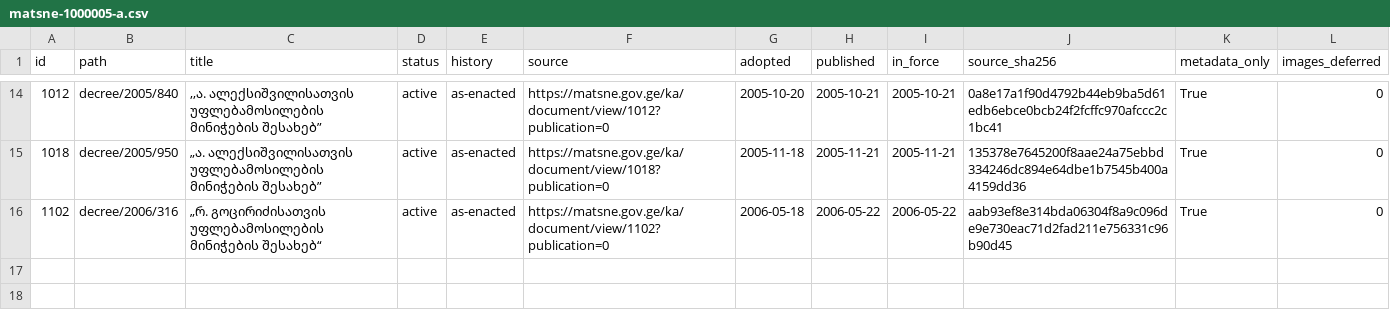
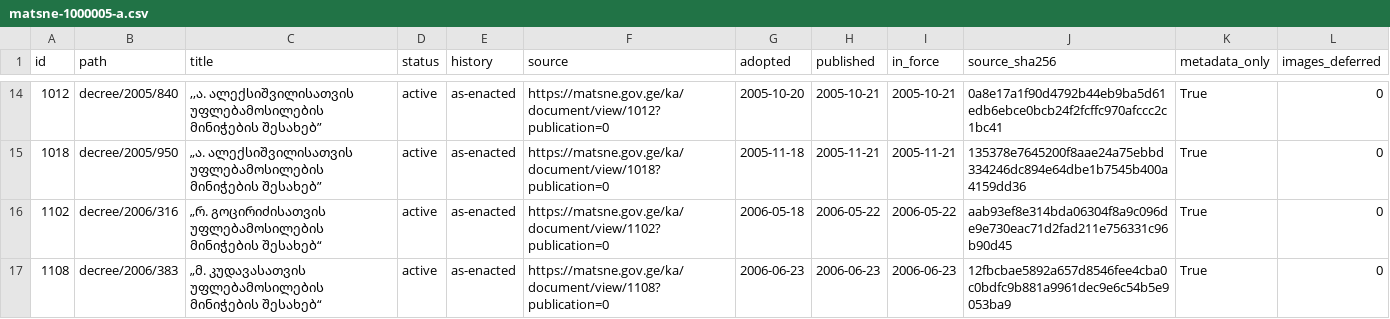
Before and after one commit to lexifina/georgia-law, a CSV file: data/matsne-1000005/matsne-1000005-a.csv, drawn as a sheet; only a part is shown, gaps mark what is left out; the diff names each change by its address in the sheet, - before the commit and + after, or states it on an @@ line.

Commit message:
№383: „მ. კუდავასათვის უფლებამოსილების მინიჭების შესახებ“
„მ. კუდავასათვის უფლებამოსილების მინიჭების შესახებ“

Kind: original
History: as-enacted
In-force: 2006-06-23
In-force-basis: published (no in-force article found)
Adopted: 2006-06-23
Published: 2006-06-23
Act: 1108
Act-path: decree/2006/383
Source: https://matsne.gov.ge/ka/document/view/1108?publication=0
Evidence: matsne
Amendments-applied: no

```diff
--- a/data/matsne-1000005/matsne-1000005-a.csv
+++ b/data/matsne-1000005/matsne-1000005-a.csv
+row 17: 1108 | decree/2006/383 | „მ. კუდავასათვის უფლებამოსილების მინიჭების შესახებ“ | active | as-enacted | https://matsne.gov.ge/ka/document/view/1108?publication=0 | 2006-06-23 | 2006-06-23 | 2006-06-23 | 12fbcbae5892a657d8546fee4cba0c0bdfc9b881a9961dec9e6c54b5e9053ba9 | True | 0
```
Also changed, not shown: 1 other file.
